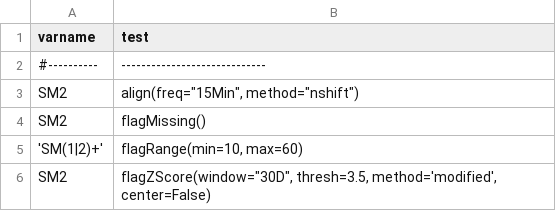
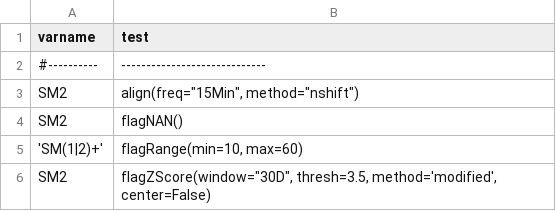
Before and after one commit to Helmholtz-UFZ/saqc, a CSV file: docs/resources/data/config.csv, drawn as a sheet.

```diff
--- a/docs/resources/data/config.csv
+++ b/docs/resources/data/config.csv
@@ -3,3 +3,3 @@ varname    ; test
 SM2        ; align(freq="15Min", method="nshift")
-SM2        ; flagMissing()
+SM2        ; flagNAN()
 'SM(1|2)+' ; flagRange(min=10, max=60)
```
Also changed, not shown: docs/resources/data/config_ci.csv, docs/resources/data/hydro_config.csv, 17 other files.
